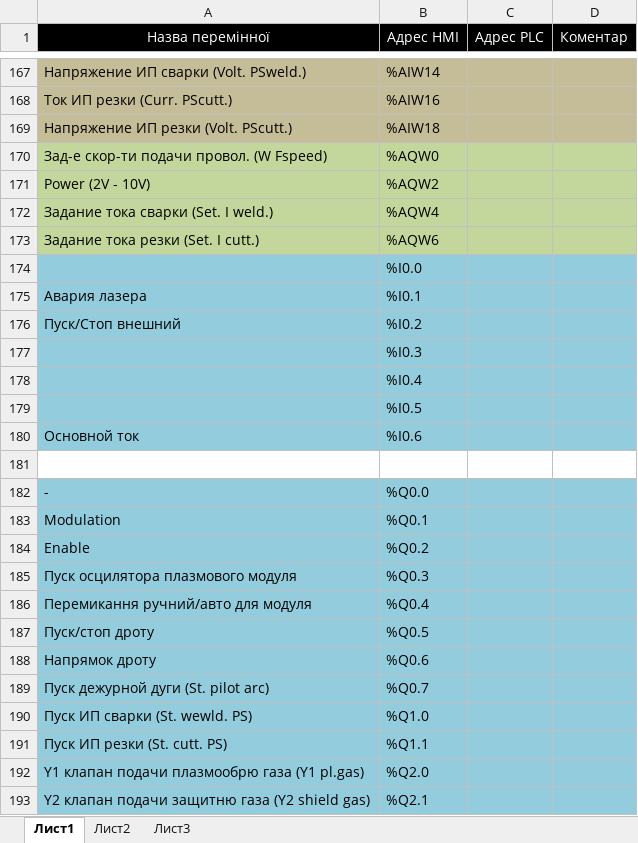
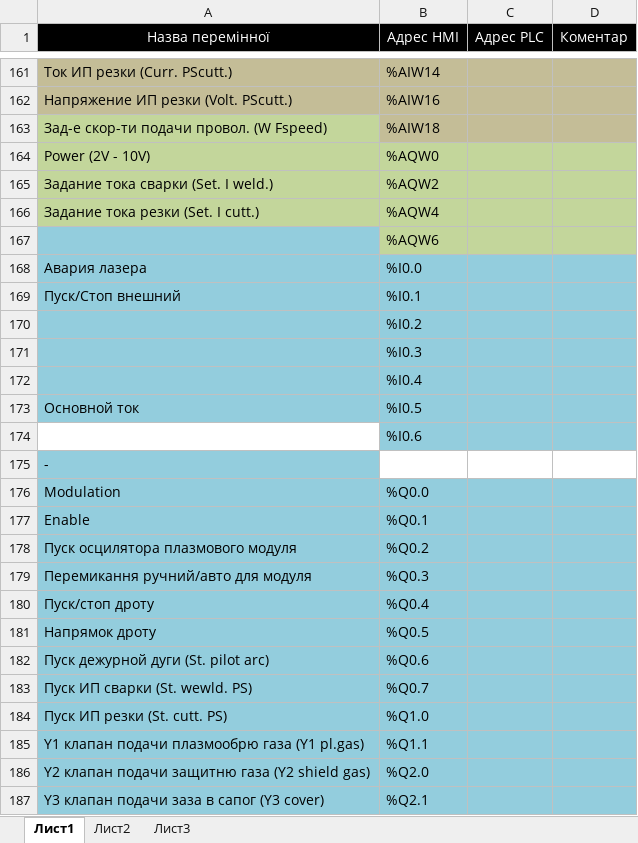
Before and after one commit to vomolexandr/HWC_UA_SOFT, an Excel workbook: Список змінних.xlsx, sheet Лист1, drawn as a sheet; only a part is shown, gaps mark what is left out; values as stored, in another font and other column widths than the file's, no borders; addresses are those after the commit; the diff covers the shown part only; the diff names each change by its address in the sheet, - before the commit and + after, or states it on an @@ line.

Commit message:
03092021_2000
Виконано:
- Ручний режим. Керування газами
- Ручний режим. Керування подачею дроту і порошку
- Ручний режим. Керування лазером
- Ручний режим. Керування ДЖ різання

```diff
--- a/Список змінних.xlsx (sheet Лист1)
+++ b/Список змінних.xlsx (sheet Лист1)
-A161 (Назва перемінної): Напряжение ИП сварки (Volt. PSweld.)
+A161 (Назва перемінної): Ток ИП резки (Curr. PScutt.)
-A162 (Назва перемінної): Ток ИП резки (Curr. PScutt.)
+A162 (Назва перемінної): Напряжение ИП резки (Volt. PScutt.)
-A163 (Назва перемінної): Напряжение ИП резки (Volt. PScutt.)
+A163 (Назва перемінної): Зад-е скор-ти подачи провол. (W Fspeed)
-A163 fill: #C4BD97
+A163 fill: #C3D69B
-A164 (Назва перемінної): Зад-е скор-ти подачи провол. (W Fspeed)
+A164 (Назва перемінної): Power (2V - 10V)
-A165 (Назва перемінної): Power (2V - 10V)
+A165 (Назва перемінної): Задание тока сварки (Set. I weld.)
-A166 (Назва перемінної): Задание тока сварки (Set. I weld.)
+A166 (Назва перемінної): Задание тока резки (Set. I cutt.)
-A167 (Назва перемінної): Задание тока резки (Set. I cutt.)
+A167 (Назва перемінної): (empty)
-A167 fill: #C3D69B
+A167 fill: #93CDDD
-A168 (Назва перемінної): (empty)
+A168 (Назва перемінної): Авария лазера
-A169 (Назва перемінної): Авария лазера
+A169 (Назва перемінної): Пуск/Стоп внешний
-A170 (Назва перемінної): Пуск/Стоп внешний
+A170 (Назва перемінної): (empty)
-A173 (Назва перемінної): (empty)
+A173 (Назва перемінної): Основной ток
-A174 (Назва перемінної): Основной ток
+A174 (Назва перемінної): (empty)
-A174 fill: #93CDDD
+A174 fill: none
-A175 (Назва перемінної): (empty)
+A175 (Назва перемінної): -
-A175 fill: none
+A175 fill: #93CDDD
-A176 (Назва перемінної): -
+A176 (Назва перемінної): Modulation
-A177 (Назва перемінної): Modulation
+A177 (Назва перемінної): Enable
-A178 (Назва перемінної): Enable
+A178 (Назва перемінної): Пуск осцилятора плазмового модуля
-A179 (Назва перемінної): Пуск осцилятора плазмового модуля
+A179 (Назва перемінної): Перемикання ручний/авто для модуля
-A180 (Назва перемінної): Перемикання ручний/авто для модуля
+A180 (Назва перемінної): Пуск/стоп дроту
-A181 (Назва перемінної): Пуск/стоп дроту
+A181 (Назва перемінної): Напрямок дроту
-A182 (Назва перемінної): Напрямок дроту
+A182 (Назва перемінної): Пуск дежурной дуги (St. pilot arc)
-A183 (Назва перемінної): Пуск дежурной дуги (St. pilot arc)
+A183 (Назва перемінної): Пуск ИП сварки (St. wewld. PS)
-A184 (Назва перемінної): Пуск ИП сварки (St. wewld. PS)
+A184 (Назва перемінної): Пуск ИП резки (St. cutt. PS)
-A185 (Назва перемінної): Пуск ИП резки (St. cutt. PS)
+A185 (Назва перемінної): Y1 клапан подачи плазмообрю газа (Y1 pl.gas)
-A186 (Назва перемінної): Y1 клапан подачи плазмообрю газа (Y1 pl.gas)
+A186 (Назва перемінної): Y2 клапан подачи защитню газа (Y2 shield gas)
-A187 (Назва перемінної): Y2 клапан подачи защитню газа (Y2 shield gas)
+A187 (Назва перемінної): Y3 клапан подачи заза в сапог (Y3 cover)
```
Also changed, not shown: 19 added rows, 25 removed rows, 26 edited cells and cell formats elsewhere in this sheet, 13 other files.
